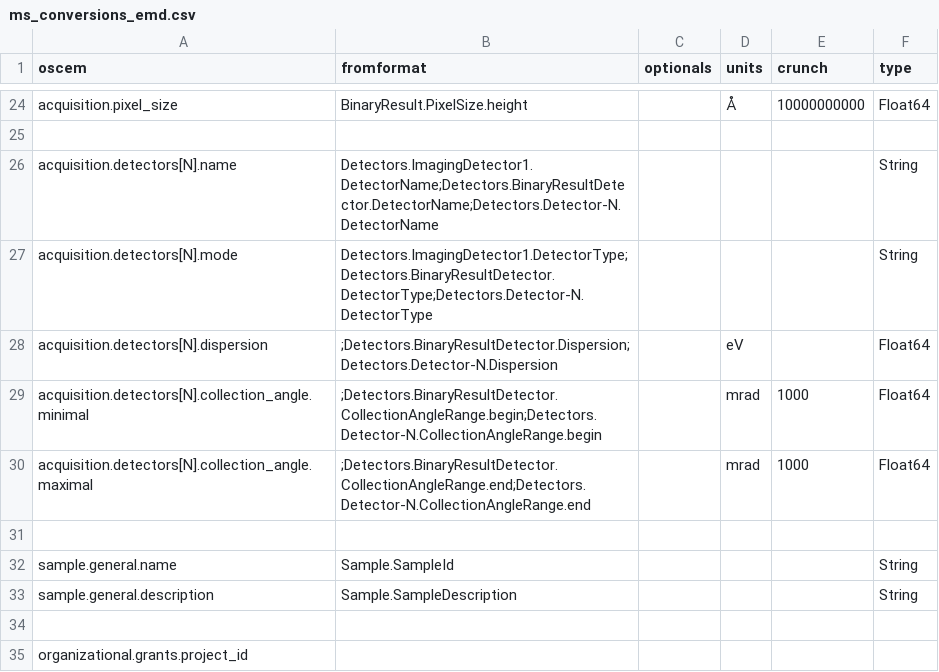
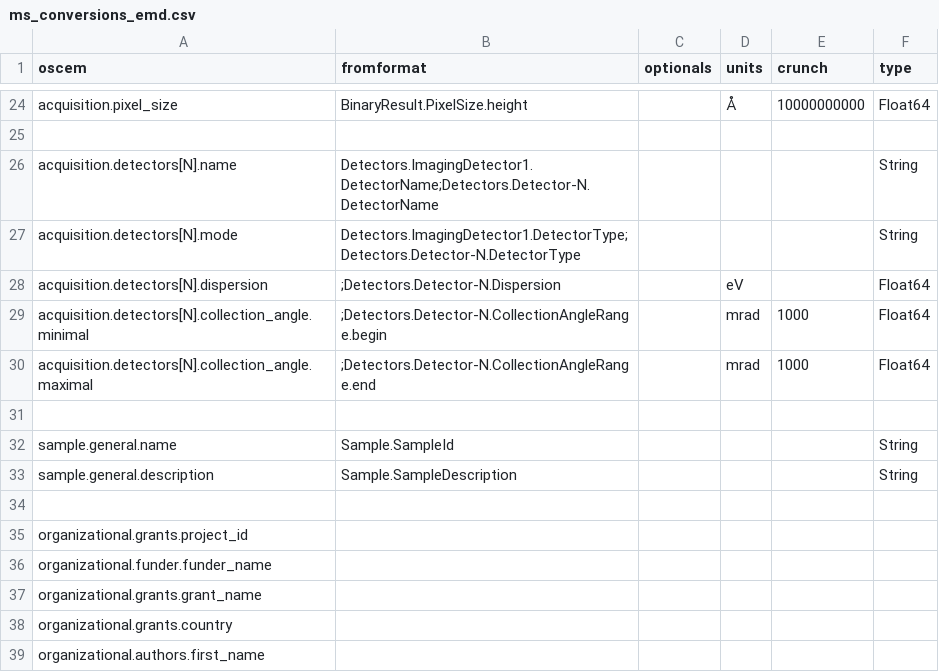
Before and after one commit to SwissOpenEM/MS_Metadata_reader, a CSV file: ms_conversions_emd.csv, drawn as a sheet; only a part is shown, gaps mark what is left out; the shorter side is filled out with more unchanged rows.

Commit message:
rename detector

```diff
--- a/ms_conversions_emd.csv
+++ b/ms_conversions_emd.csv
@@ -25,7 +25,7 @@ acquisition.pixel_size,BinaryResult.PixelSize.height,,Å,10000000000,Float64
 ,,,,,
-acquisition.detectors[N].name,Detectors.ImagingDetector1.DetectorName;Detectors.BinaryResultDetector.DetectorName;Detectors.Detector-N.DetectorName,,,,String
-acquisition.detectors[N].mode,Detectors.ImagingDetector1.DetectorType;Detectors.BinaryResultDetector.DetectorType;Detectors.Detector-N.DetectorType,,,,String
-acquisition.detectors[N].dispersion,;Detectors.BinaryResultDetector.Dispersion;Detectors.Detector-N.Dispersion,,eV,,Float64
-acquisition.detectors[N].collection_angle.minimal,;Detectors.BinaryResultDetector.CollectionAngleRange.begin;Detectors.Detector-N.CollectionAngleRange.begin,,mrad,1000,Float64
-acquisition.detectors[N].collection_angle.maximal,;Detectors.BinaryResultDetector.CollectionAngleRange.end;Detectors.Detector-N.CollectionAngleRange.end,,mrad,1000,Float64
+acquisition.detectors[N].name,Detectors.ImagingDetector1.DetectorName;Detectors.Detector-N.DetectorName,,,,String
+acquisition.detectors[N].mode,Detectors.ImagingDetector1.DetectorType;Detectors.Detector-N.DetectorType,,,,String
+acquisition.detectors[N].dispersion,;Detectors.Detector-N.Dispersion,,eV,,Float64
+acquisition.detectors[N].collection_angle.minimal,;Detectors.Detector-N.CollectionAngleRange.begin,,mrad,1000,Float64
+acquisition.detectors[N].collection_angle.maximal,;Detectors.Detector-N.CollectionAngleRange.end,,mrad,1000,Float64
 ,,,,,
```
Also changed, not shown: 1 other file.
